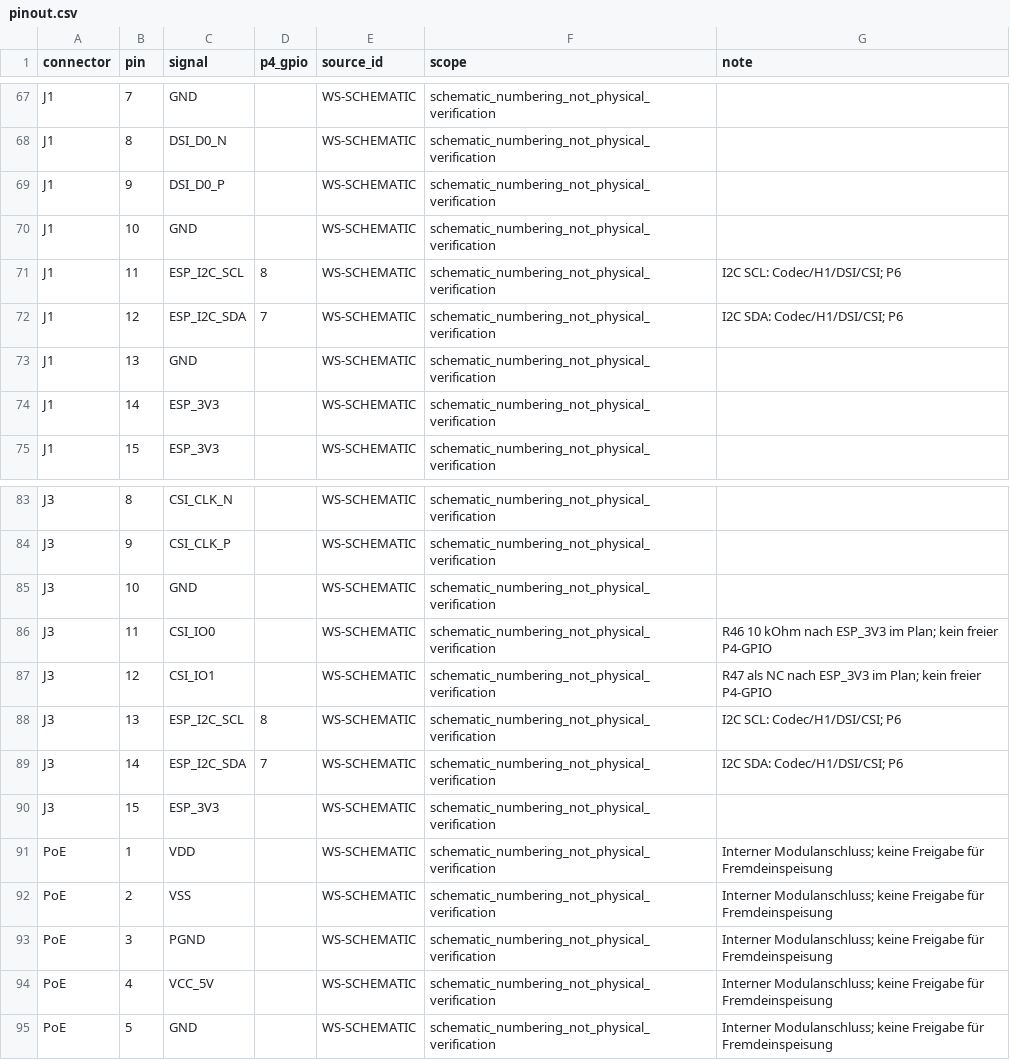
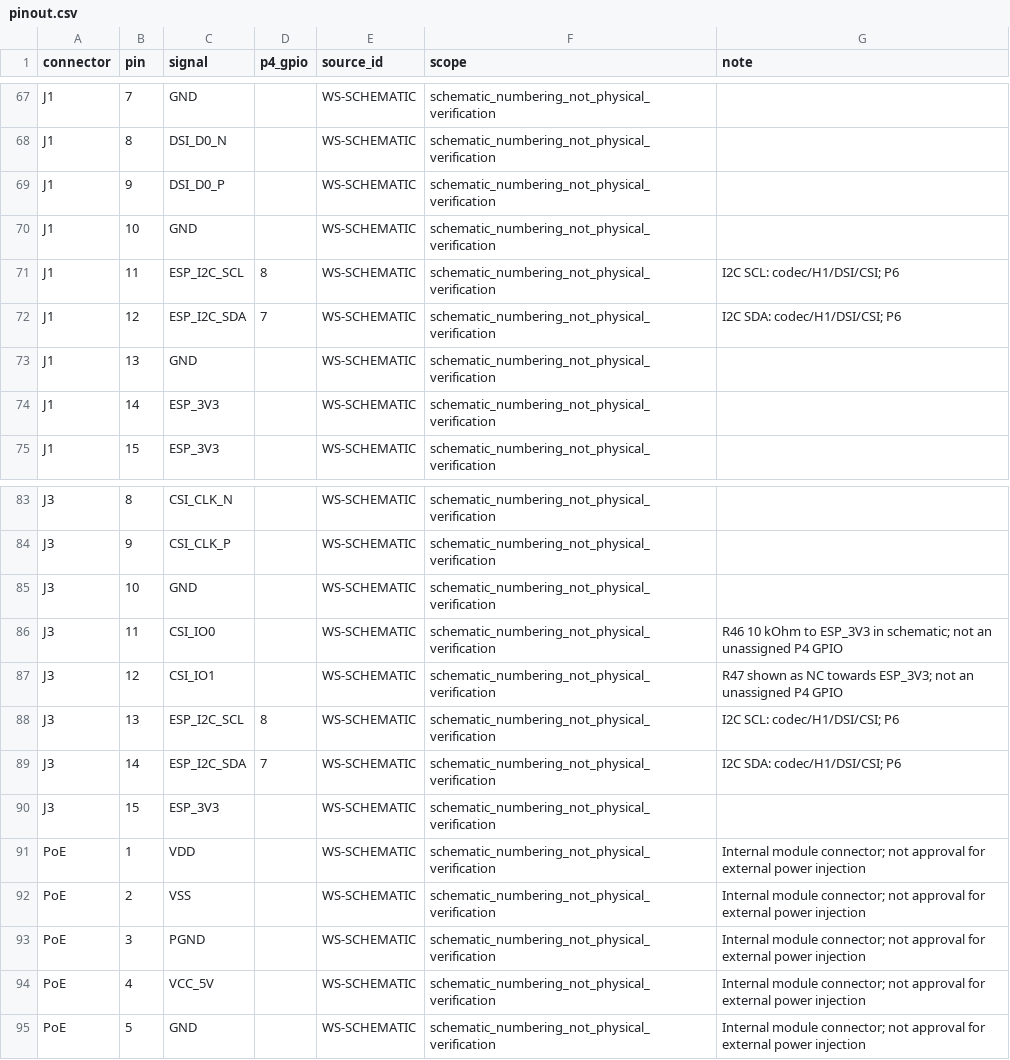
Before and after one commit to Mcgee1704/waveshare-esp32-p4-wifi6-poe-eth, a CSV file: data/pinout.csv, drawn as a sheet; only a part is shown, gaps mark what is left out; the diff covers the shown part only.

```diff
--- a/data/pinout.csv
+++ b/data/pinout.csv
@@ -70,4 +70,4 @@ J1,9,DSI_D0_P,,WS-SCHEMATIC,schematic_numbering_not_physical_verification,
 J1,10,GND,,WS-SCHEMATIC,schematic_numbering_not_physical_verification,
-J1,11,ESP_I2C_SCL,8,WS-SCHEMATIC,schematic_numbering_not_physical_verification,I2C SCL: Codec/H1/DSI/CSI; P6
-J1,12,ESP_I2C_SDA,7,WS-SCHEMATIC,schematic_numbering_not_physical_verification,I2C SDA: Codec/H1/DSI/CSI; P6
+J1,11,ESP_I2C_SCL,8,WS-SCHEMATIC,schematic_numbering_not_physical_verification,I2C SCL: codec/H1/DSI/CSI; P6
+J1,12,ESP_I2C_SDA,7,WS-SCHEMATIC,schematic_numbering_not_physical_verification,I2C SDA: codec/H1/DSI/CSI; P6
 J1,13,GND,,WS-SCHEMATIC,schematic_numbering_not_physical_verification,
@@ -85,11 +85,11 @@ J3,9,CSI_CLK_P,,WS-SCHEMATIC,schematic_numbering_not_physical_verification,
 J3,10,GND,,WS-SCHEMATIC,schematic_numbering_not_physical_verification,
-J3,11,CSI_IO0,,WS-SCHEMATIC,schematic_numbering_not_physical_verification,R46 10 kOhm nach ESP_3V3 im Plan; kein freier P4-GPIO
-J3,12,CSI_IO1,,WS-SCHEMATIC,schematic_numbering_not_physical_verification,R47 als NC nach ESP_3V3 im Plan; kein freier P4-GPIO
-J3,13,ESP_I2C_SCL,8,WS-SCHEMATIC,schematic_numbering_not_physical_verification,I2C SCL: Codec/H1/DSI/CSI; P6
-J3,14,ESP_I2C_SDA,7,WS-SCHEMATIC,schematic_numbering_not_physical_verification,I2C SDA: Codec/H1/DSI/CSI; P6
+J3,11,CSI_IO0,,WS-SCHEMATIC,schematic_numbering_not_physical_verification,R46 10 kOhm to ESP_3V3 in schematic; not an unassigned P4 GPIO
+J3,12,CSI_IO1,,WS-SCHEMATIC,schematic_numbering_not_physical_verification,R47 shown as NC towards ESP_3V3; not an unassigned P4 GPIO
+J3,13,ESP_I2C_SCL,8,WS-SCHEMATIC,schematic_numbering_not_physical_verification,I2C SCL: codec/H1/DSI/CSI; P6
+J3,14,ESP_I2C_SDA,7,WS-SCHEMATIC,schematic_numbering_not_physical_verification,I2C SDA: codec/H1/DSI/CSI; P6
 J3,15,ESP_3V3,,WS-SCHEMATIC,schematic_numbering_not_physical_verification,
-PoE,1,VDD,,WS-SCHEMATIC,schematic_numbering_not_physical_verification,Interner Modulanschluss; keine Freigabe für Fremdeinspeisung
-PoE,2,VSS,,WS-SCHEMATIC,schematic_numbering_not_physical_verification,Interner Modulanschluss; keine Freigabe für Fremdeinspeisung
-PoE,3,PGND,,WS-SCHEMATIC,schematic_numbering_not_physical_verification,Interner Modulanschluss; keine Freigabe für Fremdeinspeisung
-PoE,4,VCC_5V,,WS-SCHEMATIC,schematic_numbering_not_physical_verification,Interner Modulanschluss; keine Freigabe für Fremdeinspeisung
-PoE,5,GND,,WS-SCHEMATIC,schematic_numbering_not_physical_verification,Interner Modulanschluss; keine Freigabe für Fremdeinspeisung
+PoE,1,VDD,,WS-SCHEMATIC,schematic_numbering_not_physical_verification,Internal module connector; not approval for external power injection
+PoE,2,VSS,,WS-SCHEMATIC,schematic_numbering_not_physical_verification,Internal module connector; not approval for external power injection
+PoE,3,PGND,,WS-SCHEMATIC,schematic_numbering_not_physical_verification,Internal module connector; not approval for external power injection
+PoE,4,VCC_5V,,WS-SCHEMATIC,schematic_numbering_not_physical_verification,Internal module connector; not approval for external power injection
+PoE,5,GND,,WS-SCHEMATIC,schematic_numbering_not_physical_verification,Internal module connector; not approval for external power injection
```
Also changed, not shown: 43 edited cells elsewhere in this file, data/gpio-usage.csv, 11 other files.
